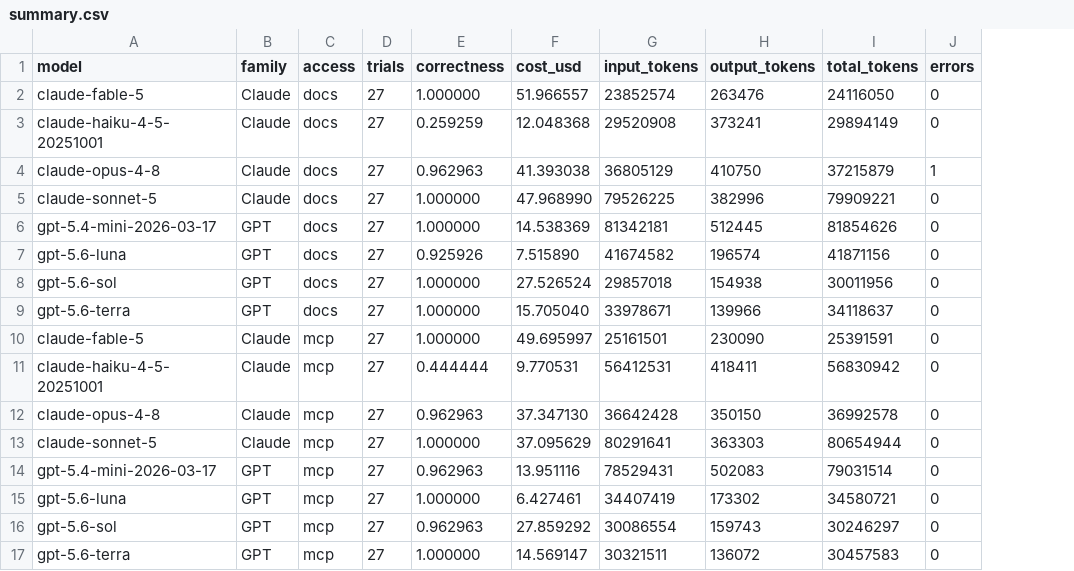
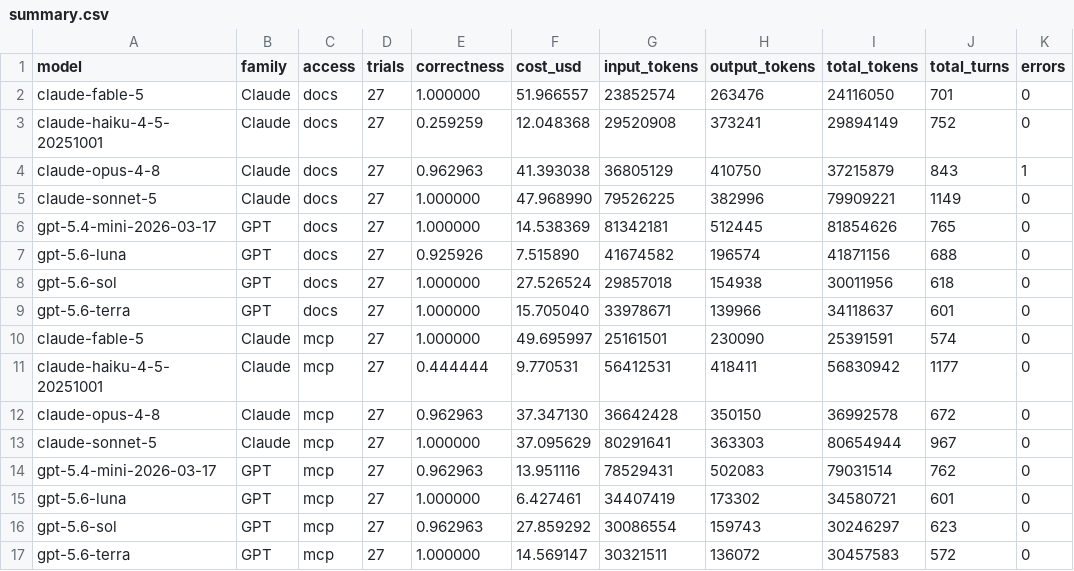
Before and after one commit to tempoxyz/tempo-evals, a CSV file: results/tempo-bench-v1/runs/2026-07-16-production-model-matrix/summary.csv, drawn as a sheet; the diff names each change by its address in the sheet, - before the commit and + after, or states it on an @@ line.

```diff
--- a/results/tempo-bench-v1/runs/2026-07-16-production-model-matrix/summary.csv
+++ b/results/tempo-bench-v1/runs/2026-07-16-production-model-matrix/summary.csv
+column J (total_turns), rows 2-17: 701 | 752 | 843 | 1149 | 765 | 688 | 618 | 601 | 574 | 1177 | 672 | 967 | 762 | 601 | 623 | 572
```
Also changed, not shown: 6 other files.
